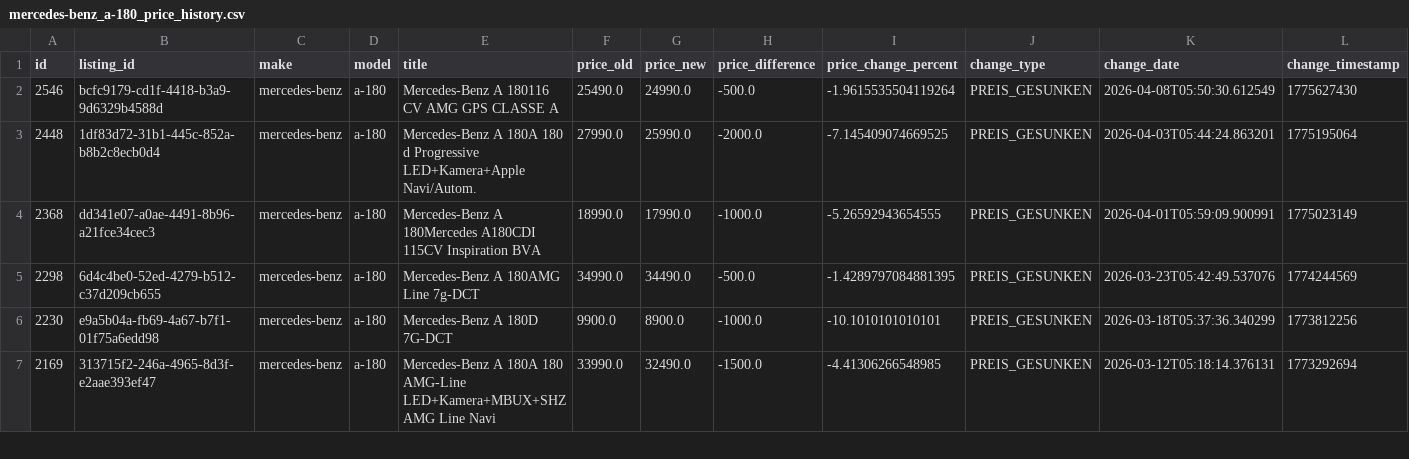
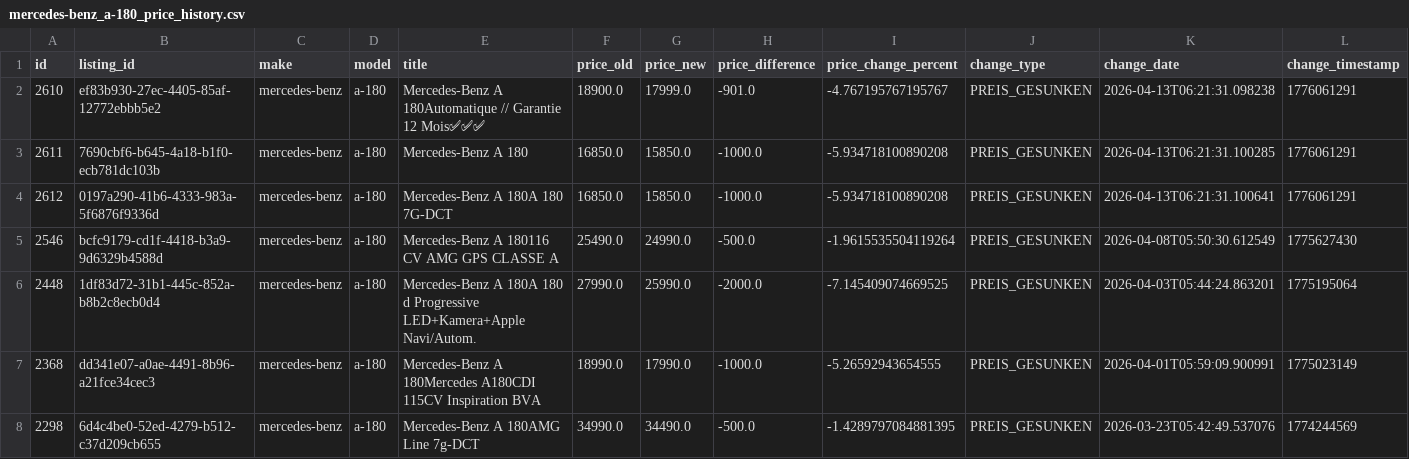
Before and after one commit to masterries/AutoAnalyse, a CSV file: scrapper/data/mercedes-benz_a-180_price_history.csv, drawn as a sheet; only a part is shown; the shorter side is filled out with more unchanged rows; rows hold the shown columns only; the diff names each change by its address in the sheet, - before the commit and + after, or states it on an @@ line.

```diff
--- a/scrapper/data/mercedes-benz_a-180_price_history.csv
+++ b/scrapper/data/mercedes-benz_a-180_price_history.csv
+row 2: 2610 | ef83b930-27ec-4405-85af-12772ebbb5e2 | mercedes-benz | a-180 | Mercedes-Benz A 180Automatique // Garantie 12 Mois✅✅✅ | 18900.0 | 17999.0 | -901.0 | -4.767195767195767 | PREIS_GESUNKEN | 2026-04-13T06:21:31.098238 | 1776061291
+row 3: 2611 | 7690cbf6-b645-4a18-b1f0-ecb781dc103b | mercedes-benz | a-180 | Mercedes-Benz A 180 | 16850.0 | 15850.0 | -1000.0 | -5.934718100890208 | PREIS_GESUNKEN | 2026-04-13T06:21:31.100285 | 1776061291
+row 4: 2612 | 0197a290-41b6-4333-983a-5f6876f9336d | mercedes-benz | a-180 | Mercedes-Benz A 180A 180 7G-DCT | 16850.0 | 15850.0 | -1000.0 | -5.934718100890208 | PREIS_GESUNKEN | 2026-04-13T06:21:31.100641 | 1776061291
```
Also changed, not shown: scrapper/data/audi_a3_listings.csv, scrapper/data/bmw_520_price_history.csv, 57 other files.
